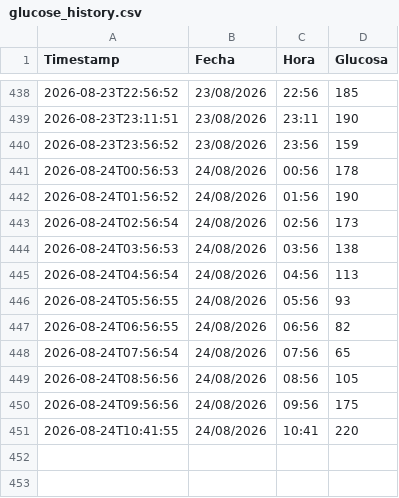
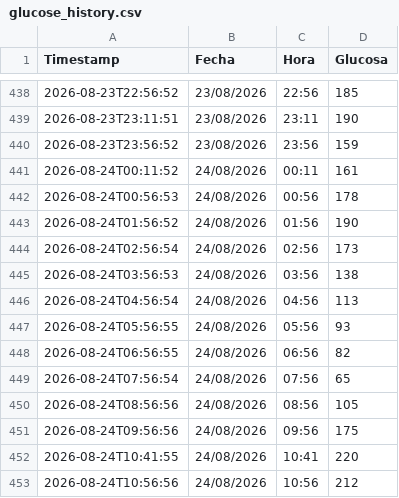
Before and after one commit to pmerinof/GlucoseSync, a CSV file: datos/glucose_history.csv, drawn as a sheet; only a part is shown, gaps mark what is left out.

```diff
--- a/datos/glucose_history.csv
+++ b/datos/glucose_history.csv
@@ -440,2 +440,3 @@ Timestamp;Fecha;Hora;Glucosa
 2026-08-23T23:56:52;23/08/2026;23:56;159
+2026-08-24T00:11:52;24/08/2026;00:11;161
 2026-08-24T00:56:53;24/08/2026;00:56;178
@@ -451 +452,2 @@ Timestamp;Fecha;Hora;Glucosa
 2026-08-24T10:41:55;24/08/2026;10:41;220
+2026-08-24T10:56:56;24/08/2026;10:56;212
```
Also changed, not shown: 1 other file.
